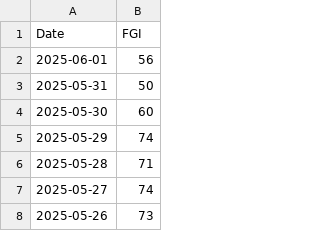
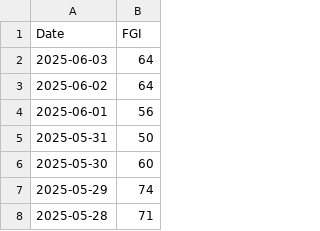
Before and after one commit to SintaNastalia/crypto-prediction, a CSV file: 1_data_realtime/fgi/fgi.csv, drawn as a sheet; only a part is shown; the shorter side is filled out with more unchanged rows; the diff names each change by its address in the sheet, - before the commit and + after, or states it on an @@ line.

```diff
--- a/1_data_realtime/fgi/fgi.csv
+++ b/1_data_realtime/fgi/fgi.csv
+row 2: 2025-06-03 | 64
+row 3: 2025-06-02 | 64
```
Also changed, not shown: 1_data_realtime/historical/ada.csv, 1_data_realtime/historical/eth.csv, 6 other files.
